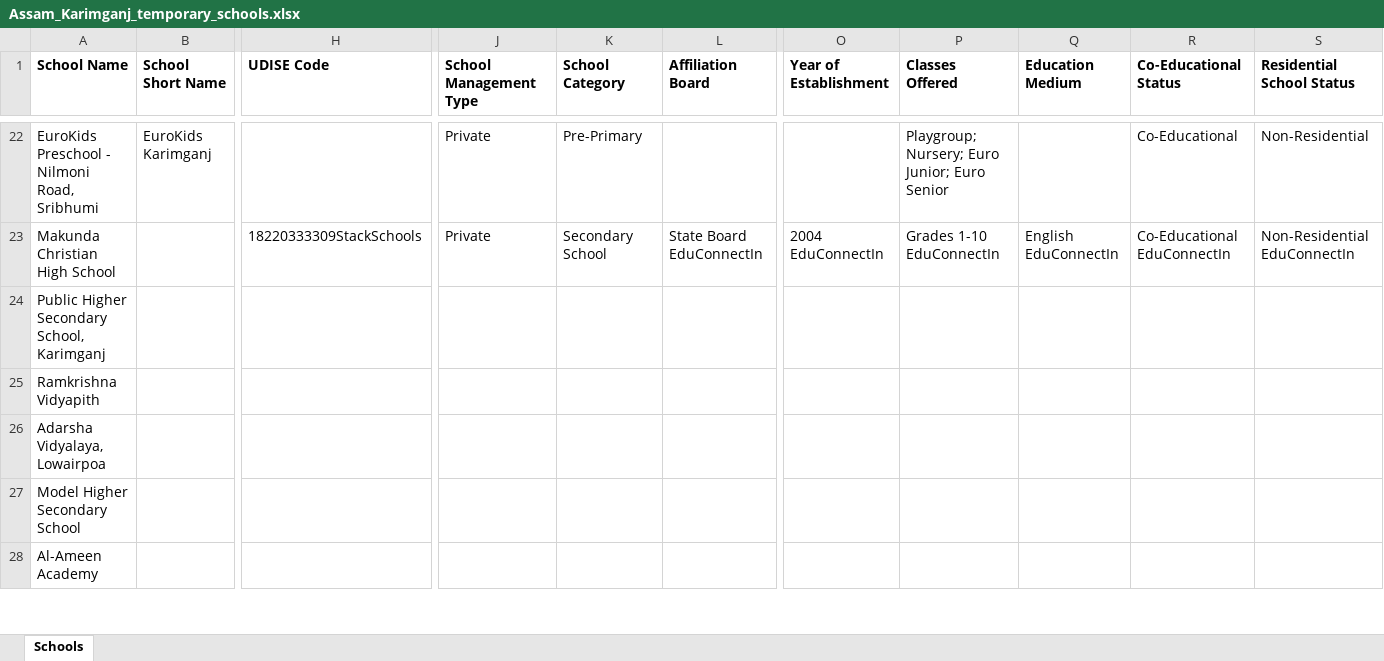
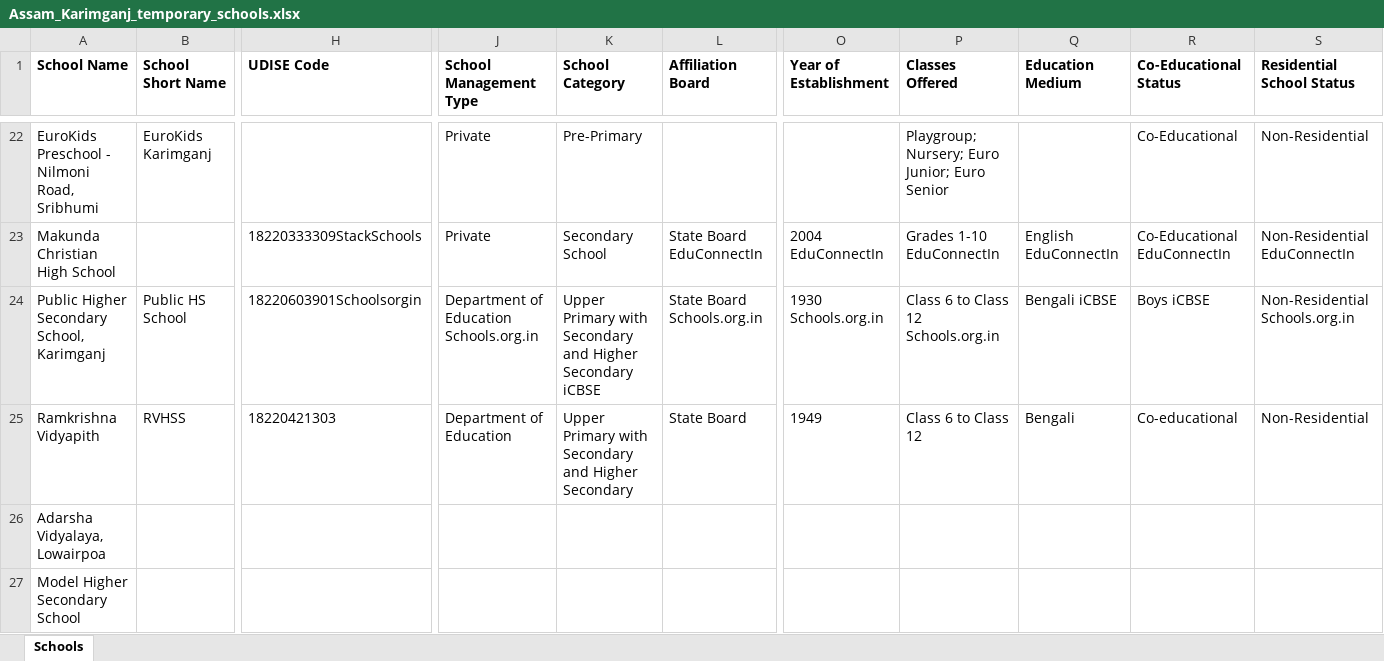
Before and after one commit to anandsagar6/School_Data_Scraper, an Excel workbook: Temp_Data/Assam_Karimganj_temporary_schools.xlsx, sheet Schools, drawn as a sheet; only a part is shown, gaps mark what is left out; the shorter side is filled out with more unchanged rows; values as stored, in another font and other column widths than the file's, no borders; the diff covers the shown part only; the diff names each change by its address in the sheet, - before the commit and + after, or states it on an @@ line.

```diff
--- a/Temp_Data/Assam_Karimganj_temporary_schools.xlsx (sheet Schools)
+++ b/Temp_Data/Assam_Karimganj_temporary_schools.xlsx (sheet Schools)
-B24 (School Short Name): (empty)
+B24 (School Short Name): Public HS School
-H24 (UDISE Code): (empty)
+H24 (UDISE Code): 18220603901Schoolsorgin
-J24 (School Management Type): (empty)
+J24 (School Management Type): Department of Education Schools.org.in
-K24 (School Category): (empty)
+K24 (School Category): Upper Primary with Secondary and Higher Secondary iCBSE
-L24 (Affiliation Board): (empty)
+L24 (Affiliation Board): State Board Schools.org.in
-O24 (Year of Establishment): (empty)
+O24 (Year of Establishment): 1930 Schools.org.in
-P24 (Classes Offered): (empty)
+P24 (Classes Offered): Class 6 to Class 12 Schools.org.in
-Q24 (Education Medium): (empty)
+Q24 (Education Medium): Bengali iCBSE
-R24 (Co-Educational Status): (empty)
+R24 (Co-Educational Status): Boys iCBSE
-S24 (Residential School Status): (empty)
+S24 (Residential School Status): Non-Residential Schools.org.in
-B25 (School Short Name): (empty)
+B25 (School Short Name): RVHSS
-H25 (UDISE Code): (empty)
+H25 (UDISE Code): 18220421303
-J25 (School Management Type): (empty)
+J25 (School Management Type): Department of Education
-K25 (School Category): (empty)
+K25 (School Category): Upper Primary with Secondary and Higher Secondary
-L25 (Affiliation Board): (empty)
+L25 (Affiliation Board): State Board
-O25 (Year of Establishment): (empty)
+O25 (Year of Establishment): 1949
-P25 (Classes Offered): (empty)
+P25 (Classes Offered): Class 6 to Class 12
-Q25 (Education Medium): (empty)
+Q25 (Education Medium): Bengali
-R25 (Co-Educational Status): (empty)
+R25 (Co-Educational Status): Co-educational
-S25 (Residential School Status): (empty)
+S25 (Residential School Status): Non-Residential
```
Also changed, not shown: 31 edited cells elsewhere in this sheet, Excel_Data/current_data.xlsx, Excel_Data/master_data.xlsx, 1 other file.
